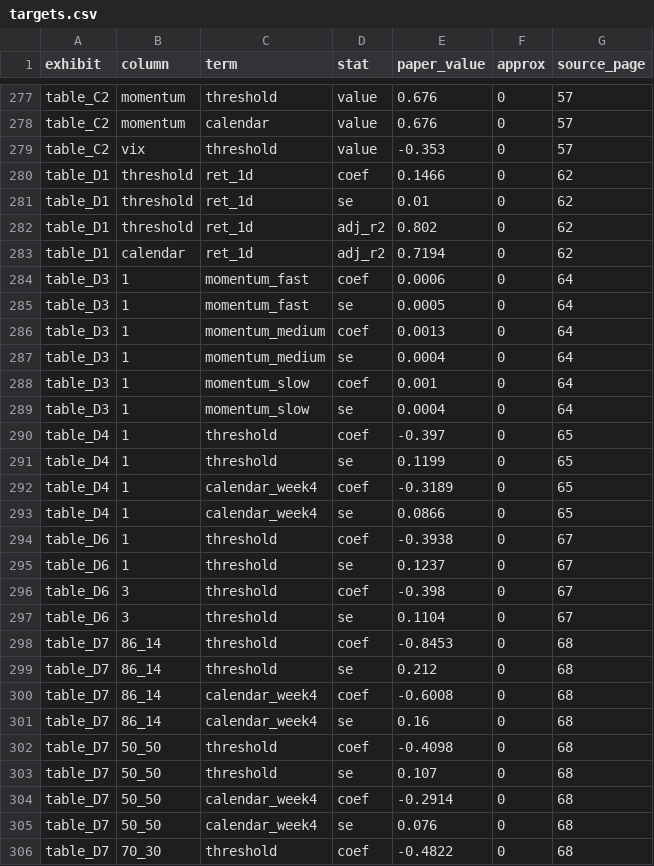
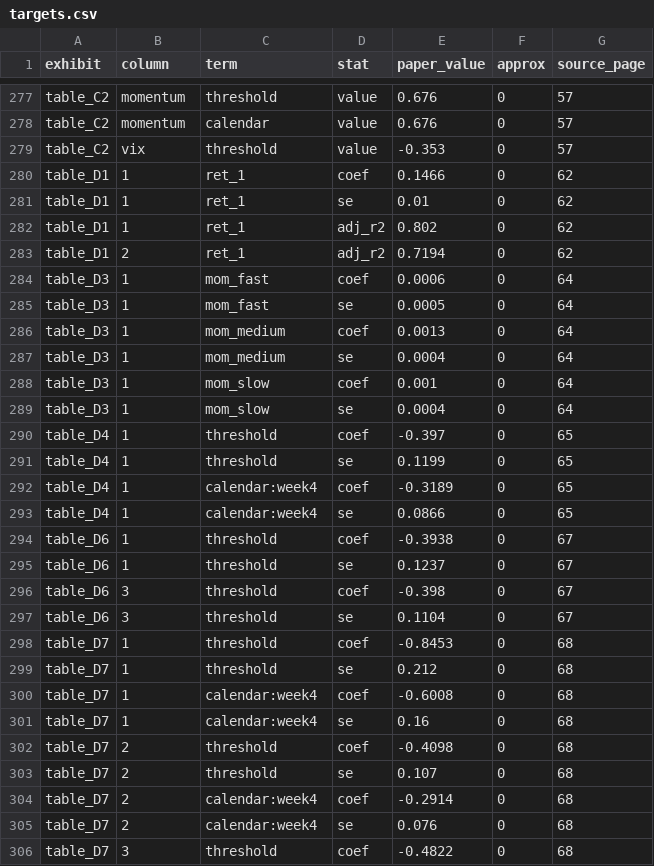
Before and after one commit to jesusvillota/replicate, a CSV file: docs/results/targets.csv, drawn as a sheet; only a part is shown, gaps mark what is left out; the diff covers the shown part only.

Commit message:
fix: compare paper targets with current exhibit outputs

```diff
--- a/docs/results/targets.csv
+++ b/docs/results/targets.csv
@@ -279,16 +279,16 @@ table_C2,momentum,calendar,value,0.676,0,57
 table_C2,vix,threshold,value,-0.353,0,57
-table_D1,threshold,ret_1d,coef,0.1466,0,62
-table_D1,threshold,ret_1d,se,0.01,0,62
-table_D1,threshold,ret_1d,adj_r2,0.802,0,62
-table_D1,calendar,ret_1d,adj_r2,0.7194,0,62
-table_D3,1,momentum_fast,coef,0.0006,0,64
-table_D3,1,momentum_fast,se,0.0005,0,64
-table_D3,1,momentum_medium,coef,0.0013,0,64
-table_D3,1,momentum_medium,se,0.0004,0,64
-table_D3,1,momentum_slow,coef,0.001,0,64
-table_D3,1,momentum_slow,se,0.0004,0,64
+table_D1,1,ret_1,coef,0.1466,0,62
+table_D1,1,ret_1,se,0.01,0,62
+table_D1,1,ret_1,adj_r2,0.802,0,62
+table_D1,2,ret_1,adj_r2,0.7194,0,62
+table_D3,1,mom_fast,coef,0.0006,0,64
+table_D3,1,mom_fast,se,0.0005,0,64
+table_D3,1,mom_medium,coef,0.0013,0,64
+table_D3,1,mom_medium,se,0.0004,0,64
+table_D3,1,mom_slow,coef,0.001,0,64
+table_D3,1,mom_slow,se,0.0004,0,64
 table_D4,1,threshold,coef,-0.397,0,65
 table_D4,1,threshold,se,0.1199,0,65
-table_D4,1,calendar_week4,coef,-0.3189,0,65
-table_D4,1,calendar_week4,se,0.0866,0,65
+table_D4,1,calendar:week4,coef,-0.3189,0,65
+table_D4,1,calendar:week4,se,0.0866,0,65
 table_D6,1,threshold,coef,-0.3938,0,67
@@ -297,10 +297,10 @@ table_D6,3,threshold,coef,-0.398,0,67
 table_D6,3,threshold,se,0.1104,0,67
-table_D7,86_14,threshold,coef,-0.8453,0,68
-table_D7,86_14,threshold,se,0.212,0,68
-table_D7,86_14,calendar_week4,coef,-0.6008,0,68
-table_D7,86_14,calendar_week4,se,0.16,0,68
-table_D7,50_50,threshold,coef,-0.4098,0,68
-table_D7,50_50,threshold,se,0.107,0,68
-table_D7,50_50,calendar_week4,coef,-0.2914,0,68
-table_D7,50_50,calendar_week4,se,0.076,0,68
-table_D7,70_30,threshold,coef,-0.4822,0,68
+table_D7,1,threshold,coef,-0.8453,0,68
+table_D7,1,threshold,se,0.212,0,68
+table_D7,1,calendar:week4,coef,-0.6008,0,68
+table_D7,1,calendar:week4,se,0.16,0,68
+table_D7,2,threshold,coef,-0.4098,0,68
+table_D7,2,threshold,se,0.107,0,68
+table_D7,2,calendar:week4,coef,-0.2914,0,68
+table_D7,2,calendar:week4,se,0.076,0,68
+table_D7,3,threshold,coef,-0.4822,0,68
```
Also changed, not shown: 82 edited cells elsewhere in this file, 3 other files.
